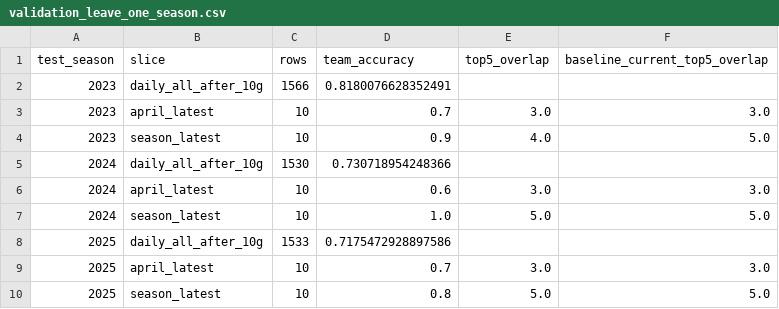
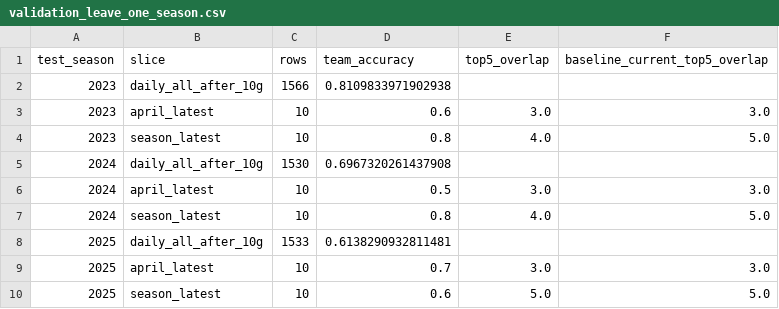
Before and after one commit to bellra-jin/Ml_Baseball, a CSV file: dy_final/kbo_outputs/validation_leave_one_season.csv, drawn as a sheet.

```diff
--- a/dy_final/kbo_outputs/validation_leave_one_season.csv
+++ b/dy_final/kbo_outputs/validation_leave_one_season.csv
@@ -1,10 +1,10 @@
 test_season,slice,rows,team_accuracy,top5_overlap,baseline_current_top5_overlap
-2023,daily_all_after_10g,1566,0.8180076628352491,,
-2023,april_latest,10,0.7,3.0,3.0
-2023,season_latest,10,0.9,4.0,5.0
-2024,daily_all_after_10g,1530,0.730718954248366,,
-2024,april_latest,10,0.6,3.0,3.0
-2024,season_latest,10,1.0,5.0,5.0
-2025,daily_all_after_10g,1533,0.7175472928897586,,
+2023,daily_all_after_10g,1566,0.8109833971902938,,
+2023,april_latest,10,0.6,3.0,3.0
+2023,season_latest,10,0.8,4.0,5.0
+2024,daily_all_after_10g,1530,0.6967320261437908,,
+2024,april_latest,10,0.5,3.0,3.0
+2024,season_latest,10,0.8,4.0,5.0
+2025,daily_all_after_10g,1533,0.6138290932811481,,
 2025,april_latest,10,0.7,3.0,3.0
-2025,season_latest,10,0.8,5.0,5.0
+2025,season_latest,10,0.6,5.0,5.0
```
Also changed, not shown: dy_final/kbo_outputs/2026_postseason_predictions.csv, dy_final/kbo_outputs/2026_team_snapshot.csv, 44 other files.
